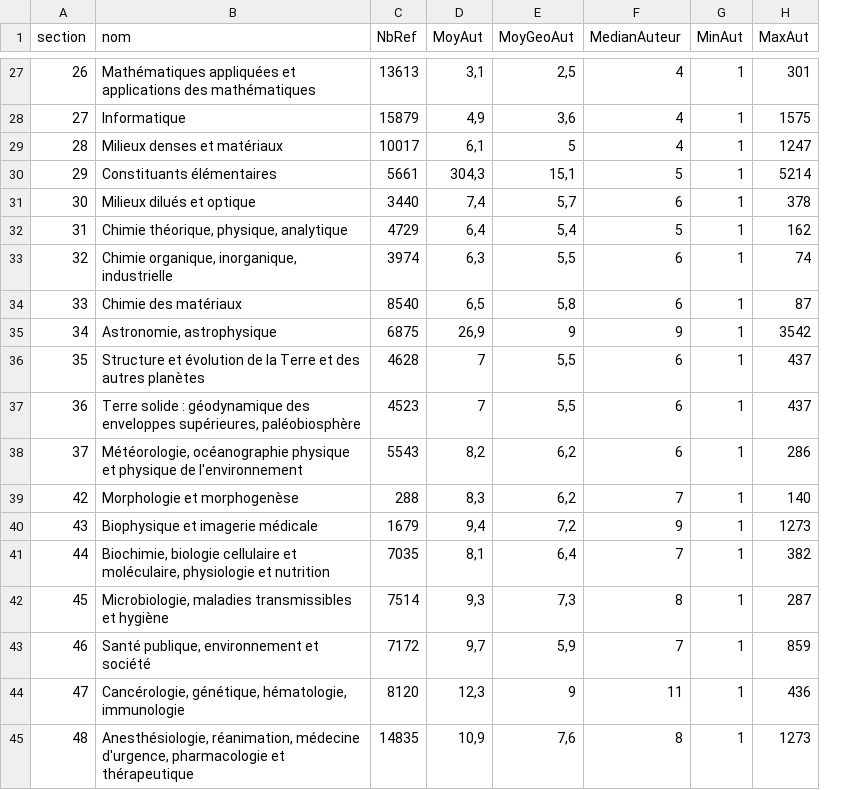
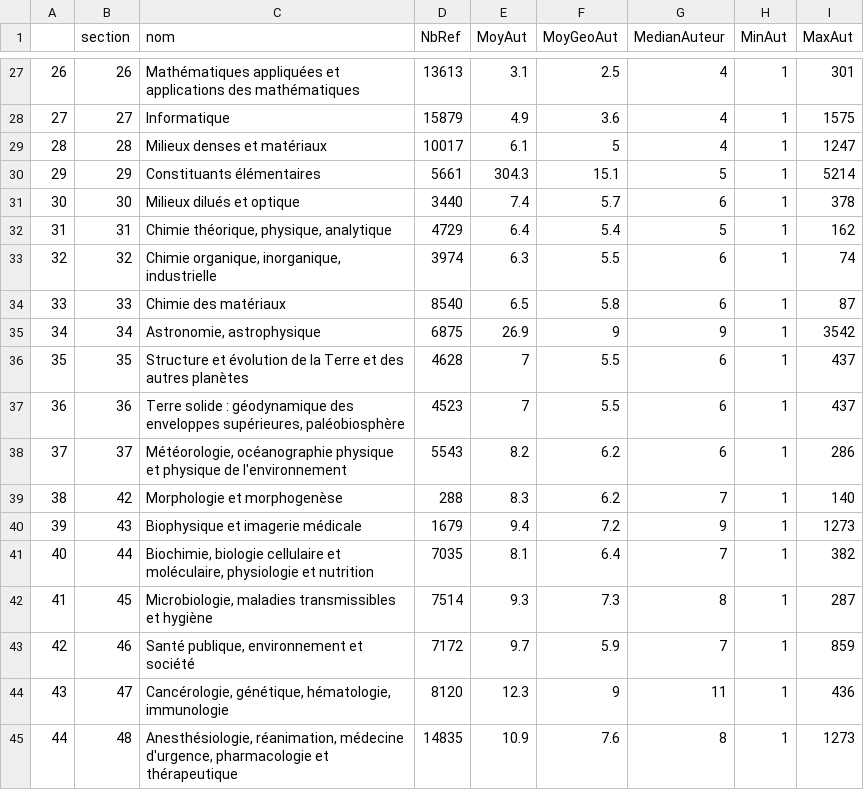
Before and after one commit to JeromeGr/changement-climatique-et-recherche, a CSV file: HAL_in/StatsBySection.csv, drawn as a sheet; only a part is shown, gaps mark what is left out; addresses are those after the commit; the diff covers the shown part only; the diff names each change by its address in the sheet, - before the commit and + after, or states it on an @@ line.

```diff
--- a/HAL_in/StatsBySection.csv
+++ b/HAL_in/StatsBySection.csv
+column A, rows 27-45: 26 | 27 | 28 | 29 | 30 | 31 | 32 | 33 | 34 | 35 | 36 | 37 | 38 | 39 | 40 | 41 | 42 | 43 | 44
-E27 (MoyAut): 3,1
+E27 (MoyAut): 3.1
-F27 (MoyGeoAut): 2,5
+F27 (MoyGeoAut): 2.5
-E28 (MoyAut): 4,9
+E28 (MoyAut): 4.9
-F28 (MoyGeoAut): 3,6
+F28 (MoyGeoAut): 3.6
-E29 (MoyAut): 6,1
+E29 (MoyAut): 6.1
-E30 (MoyAut): 304,3
+E30 (MoyAut): 304.3
-F30 (MoyGeoAut): 15,1
+F30 (MoyGeoAut): 15.1
-E31 (MoyAut): 7,4
+E31 (MoyAut): 7.4
-F31 (MoyGeoAut): 5,7
+F31 (MoyGeoAut): 5.7
-E32 (MoyAut): 6,4
+E32 (MoyAut): 6.4
-F32 (MoyGeoAut): 5,4
+F32 (MoyGeoAut): 5.4
-E33 (MoyAut): 6,3
+E33 (MoyAut): 6.3
-F33 (MoyGeoAut): 5,5
+F33 (MoyGeoAut): 5.5
-E34 (MoyAut): 6,5
+E34 (MoyAut): 6.5
-F34 (MoyGeoAut): 5,8
+F34 (MoyGeoAut): 5.8
-E35 (MoyAut): 26,9
+E35 (MoyAut): 26.9
-F36:F37 (MoyGeoAut): 5,5
+F36:F37 (MoyGeoAut): 5.5
-E38 (MoyAut): 8,2
+E38 (MoyAut): 8.2
-F38:F39 (MoyGeoAut): 6,2
+F38:F39 (MoyGeoAut): 6.2
-E39 (MoyAut): 8,3
+E39 (MoyAut): 8.3
-E40 (MoyAut): 9,4
+E40 (MoyAut): 9.4
-F40 (MoyGeoAut): 7,2
+F40 (MoyGeoAut): 7.2
-E41 (MoyAut): 8,1
+E41 (MoyAut): 8.1
-F41 (MoyGeoAut): 6,4
+F41 (MoyGeoAut): 6.4
-E42 (MoyAut): 9,3
+E42 (MoyAut): 9.3
-F42 (MoyGeoAut): 7,3
+F42 (MoyGeoAut): 7.3
-E43 (MoyAut): 9,7
+E43 (MoyAut): 9.7
-F43 (MoyGeoAut): 5,9
+F43 (MoyGeoAut): 5.9
-E44 (MoyAut): 12,3
+E44 (MoyAut): 12.3
-E45 (MoyAut): 10,9
+E45 (MoyAut): 10.9
-F45 (MoyGeoAut): 7,6
+F45 (MoyGeoAut): 7.6
```
Also changed, not shown: 112 edited cells elsewhere in this file.
